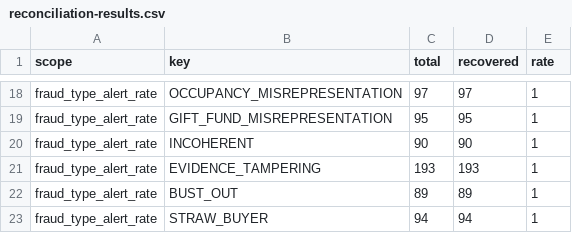
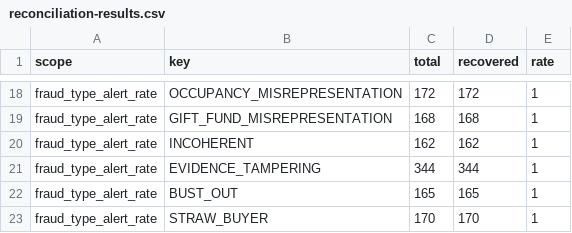
Before and after one commit to emkwambe/case-explorer, a CSV file: artifacts/reconciliation-results.csv, drawn as a sheet; only a part is shown, gaps mark what is left out; the diff covers the shown part only; the diff names each change by its address in the sheet, - before the commit and + after, or states it on an @@ line.

```diff
--- a/artifacts/reconciliation-results.csv
+++ b/artifacts/reconciliation-results.csv
-C18 (total): 97
+C18 (total): 172
-D18 (recovered): 97
+D18 (recovered): 172
-C19 (total): 95
+C19 (total): 168
-D19 (recovered): 95
+D19 (recovered): 168
-C20 (total): 90
+C20 (total): 162
-D20 (recovered): 90
+D20 (recovered): 162
-C21 (total): 193
+C21 (total): 344
-D21 (recovered): 193
+D21 (recovered): 344
-C22 (total): 89
+C22 (total): 165
-D22 (recovered): 89
+D22 (recovered): 165
-C23 (total): 94
+C23 (total): 170
-D23 (recovered): 94
+D23 (recovered): 170
```
Also changed, not shown: 33 edited cells elsewhere in this file, artifacts/correlation-results.csv, artifacts/distribution-tests.csv, 22 other files.
